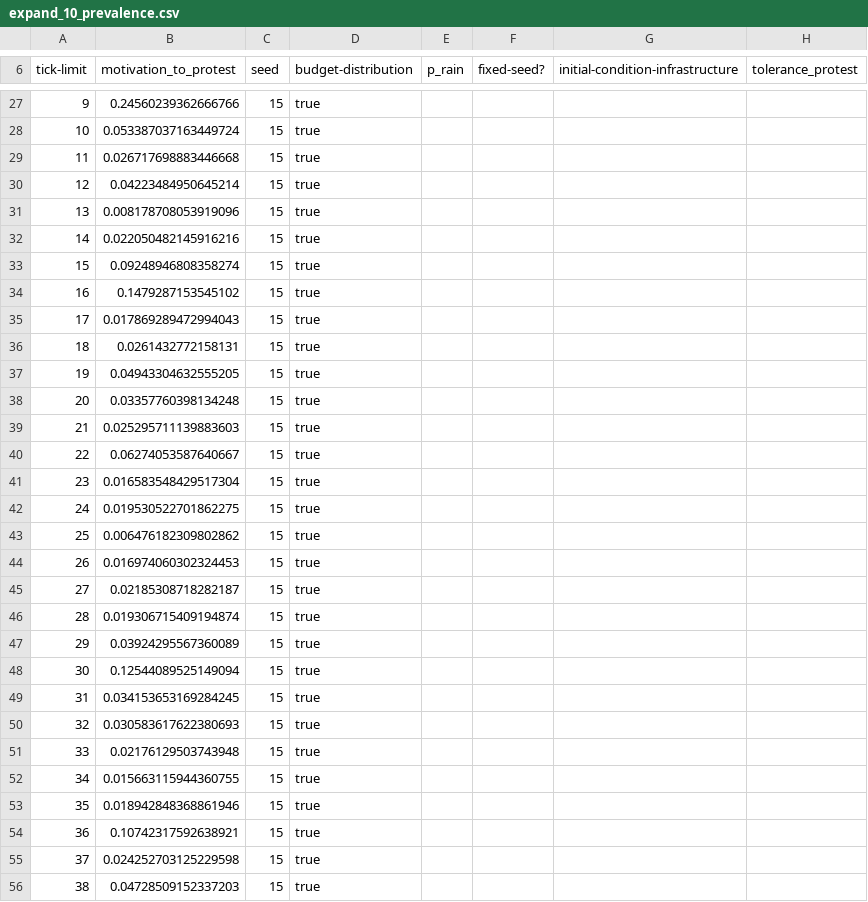
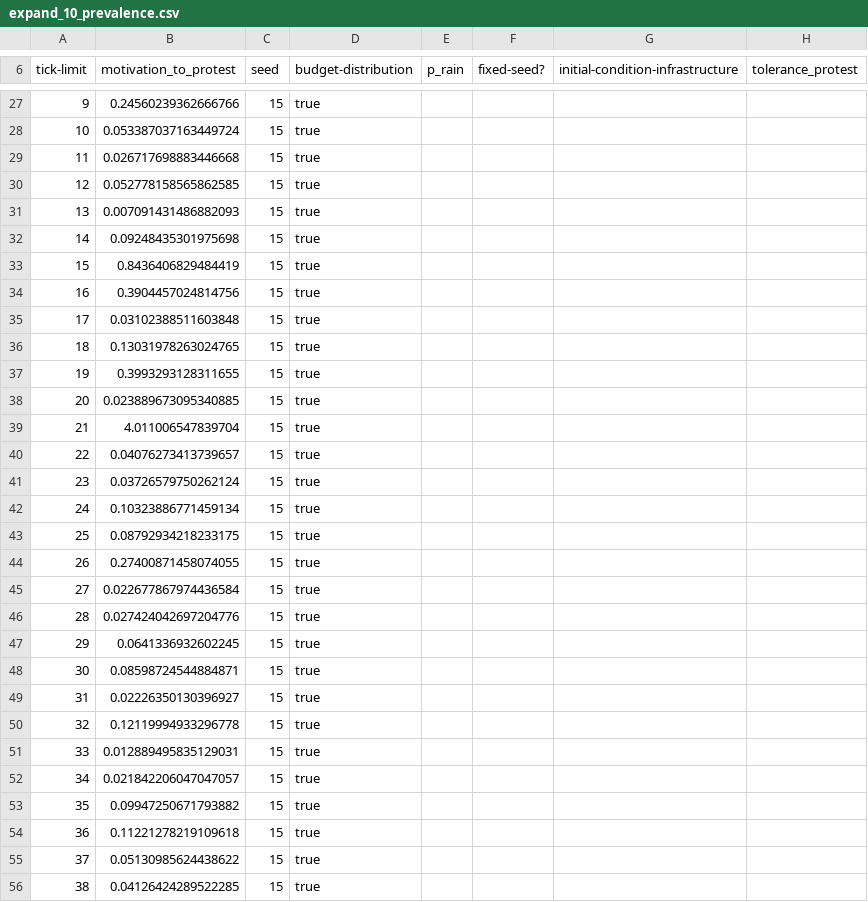
Before and after one commit to miguelppais/MexicoCityDisease, a CSV file: src/expand_10_prevalence.csv, drawn as a sheet; only a part is shown, gaps mark what is left out; the diff covers the shown part only; the diff names each change by its address in the sheet, - before the commit and + after, or states it on an @@ line.

```diff
--- a/src/expand_10_prevalence.csv
+++ b/src/expand_10_prevalence.csv
-B30 (motivation_to_protest): 0.04223484950645214
+B30 (motivation_to_protest): 0.052778158565862585
-B31 (motivation_to_protest): 0.008178708053919096
+B31 (motivation_to_protest): 0.007091431486882093
-B32 (motivation_to_protest): 0.022050482145916216
+B32 (motivation_to_protest): 0.09248435301975698
-B33 (motivation_to_protest): 0.09248946808358274
+B33 (motivation_to_protest): 0.8436406829484419
-B34 (motivation_to_protest): 0.1479287153545102
+B34 (motivation_to_protest): 0.3904457024814756
-B35 (motivation_to_protest): 0.017869289472994043
+B35 (motivation_to_protest): 0.03102388511603848
-B36 (motivation_to_protest): 0.0261432772158131
+B36 (motivation_to_protest): 0.13031978263024765
-B37 (motivation_to_protest): 0.04943304632555205
+B37 (motivation_to_protest): 0.3993293128311655
-B38 (motivation_to_protest): 0.03357760398134248
+B38 (motivation_to_protest): 0.023889673095340885
-B39 (motivation_to_protest): 0.025295711139883603
+B39 (motivation_to_protest): 4.011006547839704
-B40 (motivation_to_protest): 0.06274053587640667
+B40 (motivation_to_protest): 0.04076273413739657
-B41 (motivation_to_protest): 0.016583548429517304
+B41 (motivation_to_protest): 0.03726579750262124
-B42 (motivation_to_protest): 0.019530522701862275
+B42 (motivation_to_protest): 0.10323886771459134
-B43 (motivation_to_protest): 0.006476182309802862
+B43 (motivation_to_protest): 0.08792934218233175
-B44 (motivation_to_protest): 0.016974060302324453
+B44 (motivation_to_protest): 0.27400871458074055
-B45 (motivation_to_protest): 0.02185308718282187
+B45 (motivation_to_protest): 0.022677867974436584
-B46 (motivation_to_protest): 0.019306715409194874
+B46 (motivation_to_protest): 0.027424042697204776
-B47 (motivation_to_protest): 0.03924295567360089
+B47 (motivation_to_protest): 0.0641336932602245
-B48 (motivation_to_protest): 0.12544089525149094
+B48 (motivation_to_protest): 0.08598724544884871
-B49 (motivation_to_protest): 0.034153653169284245
+B49 (motivation_to_protest): 0.02226350130396927
-B50 (motivation_to_protest): 0.030583617622380693
+B50 (motivation_to_protest): 0.12119994933296778
-B51 (motivation_to_protest): 0.02176129503743948
+B51 (motivation_to_protest): 0.012889495835129031
-B52 (motivation_to_protest): 0.015663115944360755
+B52 (motivation_to_protest): 0.021842206047047057
-B53 (motivation_to_protest): 0.018942848368861946
+B53 (motivation_to_protest): 0.09947250671793882
-B54 (motivation_to_protest): 0.10742317592638921
+B54 (motivation_to_protest): 0.11221278219109618
-B55 (motivation_to_protest): 0.024252703125229598
+B55 (motivation_to_protest): 0.05130985624438622
-B56 (motivation_to_protest): 0.04728509152337203
+B56 (motivation_to_protest): 0.04126424289522285
```
Also changed, not shown: 166 edited cells elsewhere in this file, results/UrbanVulnerability_WS expand 50-table.csv, results/UrbanVulnerability_WS expand BL-table.csv, 26 other files.
